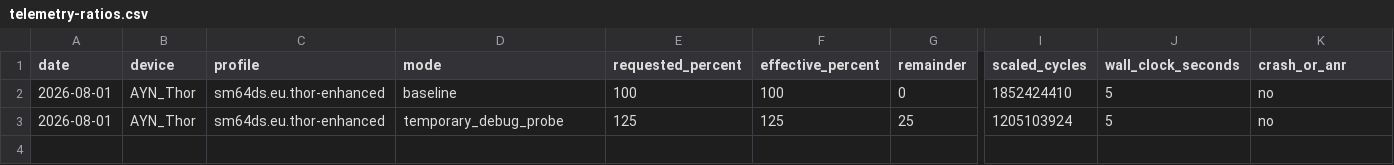
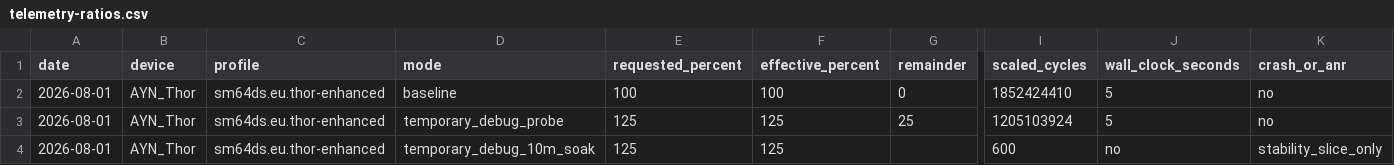
Before and after one commit to joeblack2k/ThorDS, a CSV file: docs/evidence/m10/telemetry-ratios.csv, drawn as a sheet; only a part is shown, gaps mark what is left out; rows hold the shown columns only; the diff names each change by its address in the sheet, - before the commit and + after, or states it on an @@ line.

Commit message:
docs: record exploratory 125 percent soak

```diff
--- a/docs/evidence/m10/telemetry-ratios.csv
+++ b/docs/evidence/m10/telemetry-ratios.csv
+row 4: 2026-08-01 | AYN_Thor | sm64ds.eu.thor-enhanced | temporary_debug_10m_soak | 125 | 125 |  | 600 | no | stability_slice_only
```
Also changed, not shown: 2 other files.
